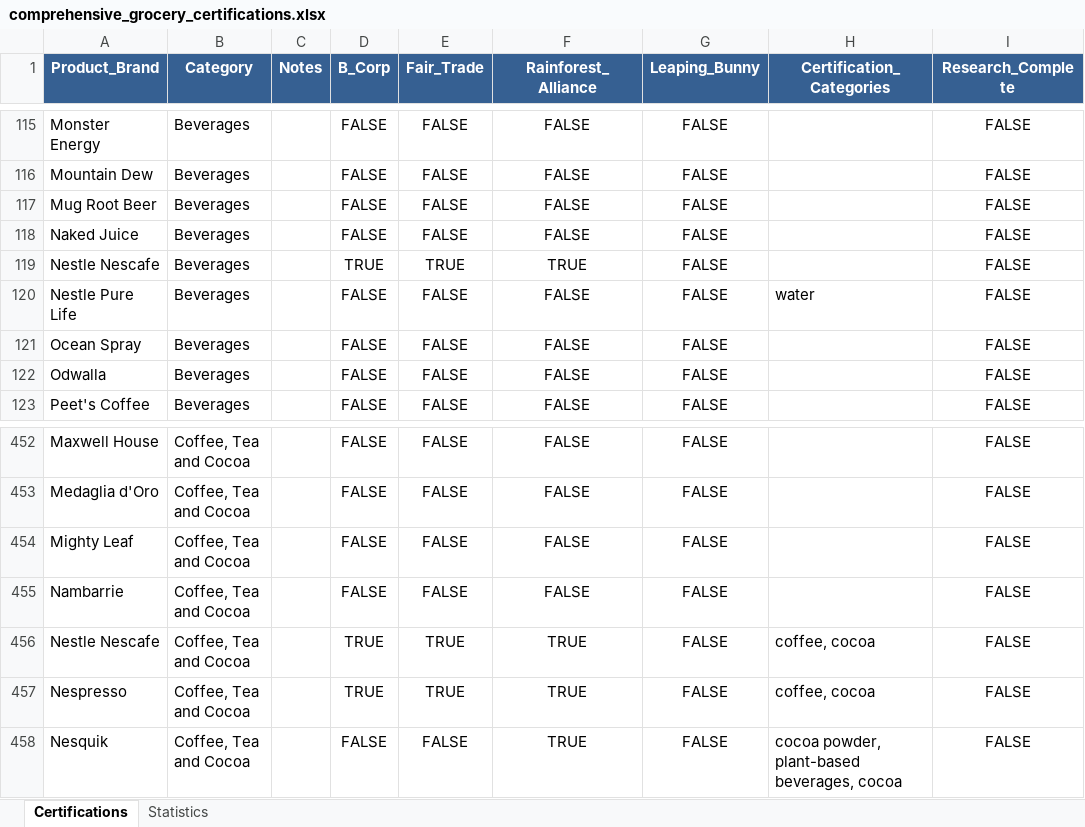
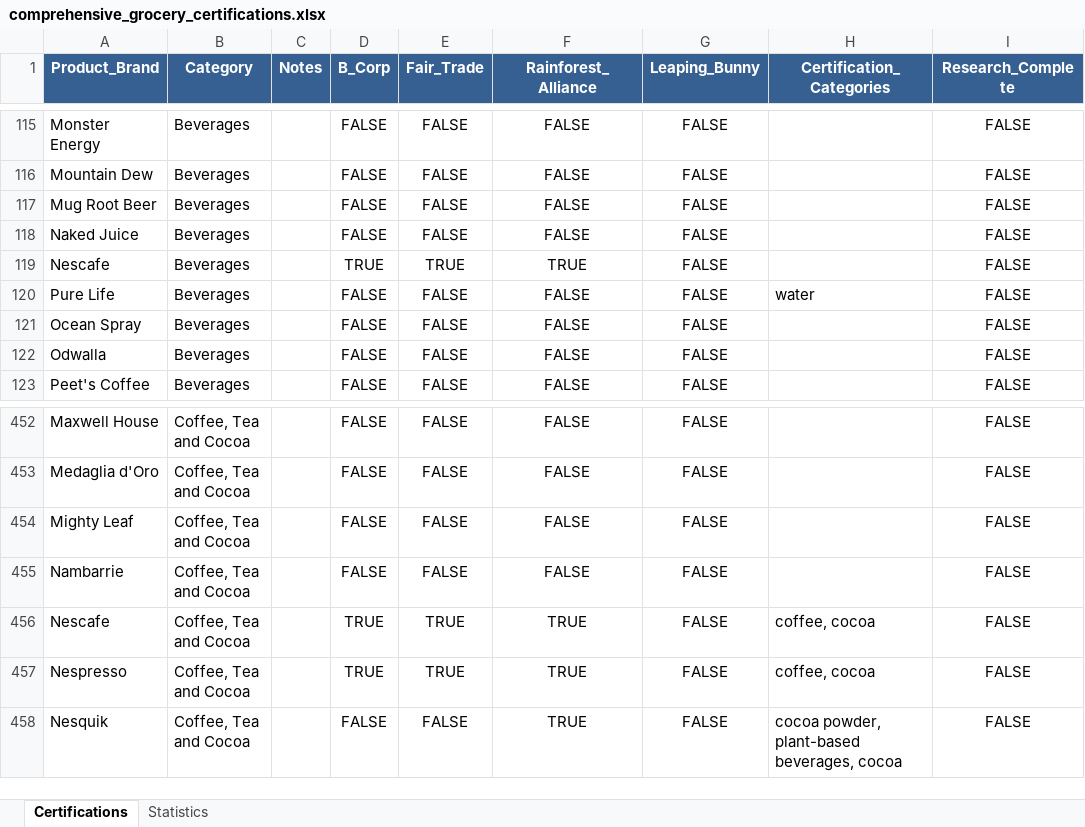
Before and after one commit to TheGreenOne151/TBL-Grocery-Scanner---DEVELOPMENT-VERSION-Active-development-, an Excel workbook: comprehensive_grocery_certifications.xlsx, sheet Certifications, drawn as a sheet; only a part is shown, gaps mark what is left out; values as stored, in another font and other column widths than the file's, no borders; the diff names each change by its address in the sheet, - before the commit and + after, or states it on an @@ line.

Commit message:
fixed Nestle issues in backend and Escel sheet

```diff
--- a/comprehensive_grocery_certifications.xlsx (sheet Certifications)
+++ b/comprehensive_grocery_certifications.xlsx (sheet Certifications)
-A119 (Product_Brand): Nestle Nescafe
+A119 (Product_Brand): Nescafe
-A120 (Product_Brand): Nestle Pure Life
+A120 (Product_Brand): Pure Life
-A456 (Product_Brand): Nestle Nescafe
+A456 (Product_Brand): Nescafe
```
Also changed, not shown: sheet Statistics, 1 other file.
